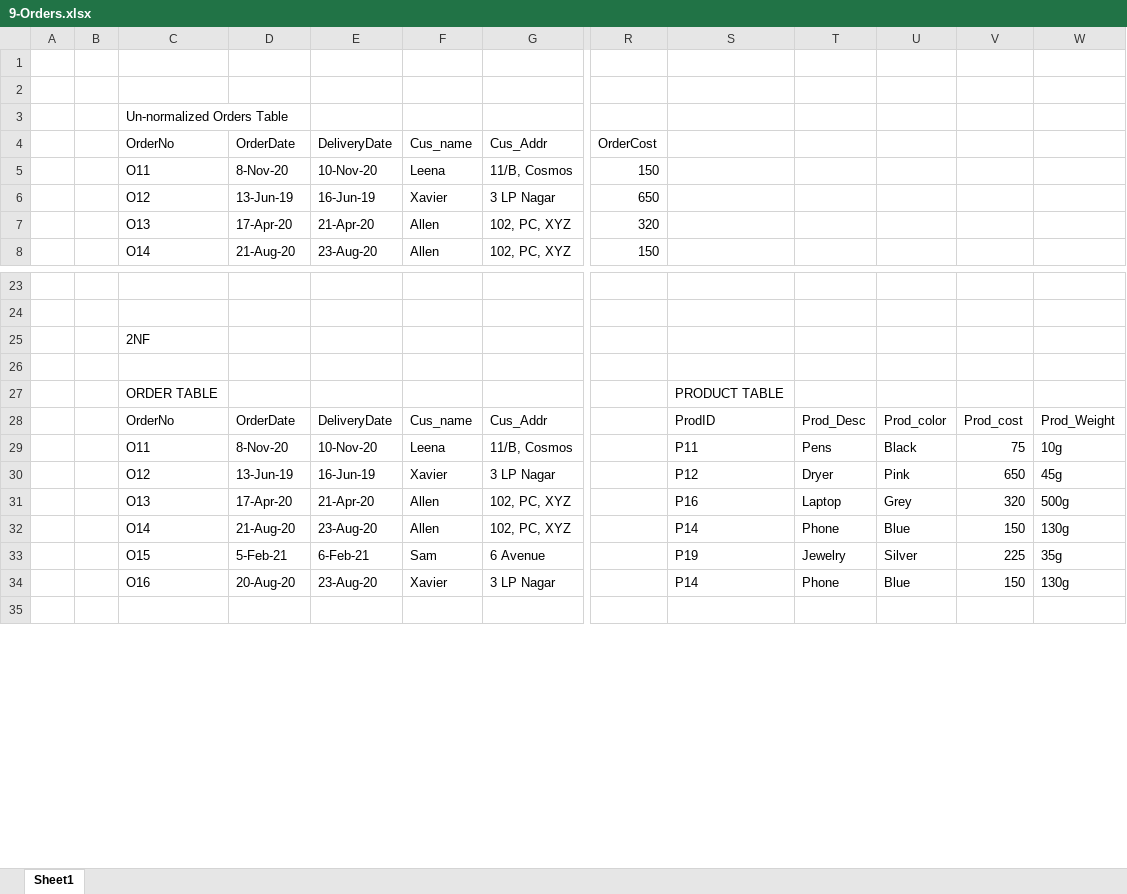
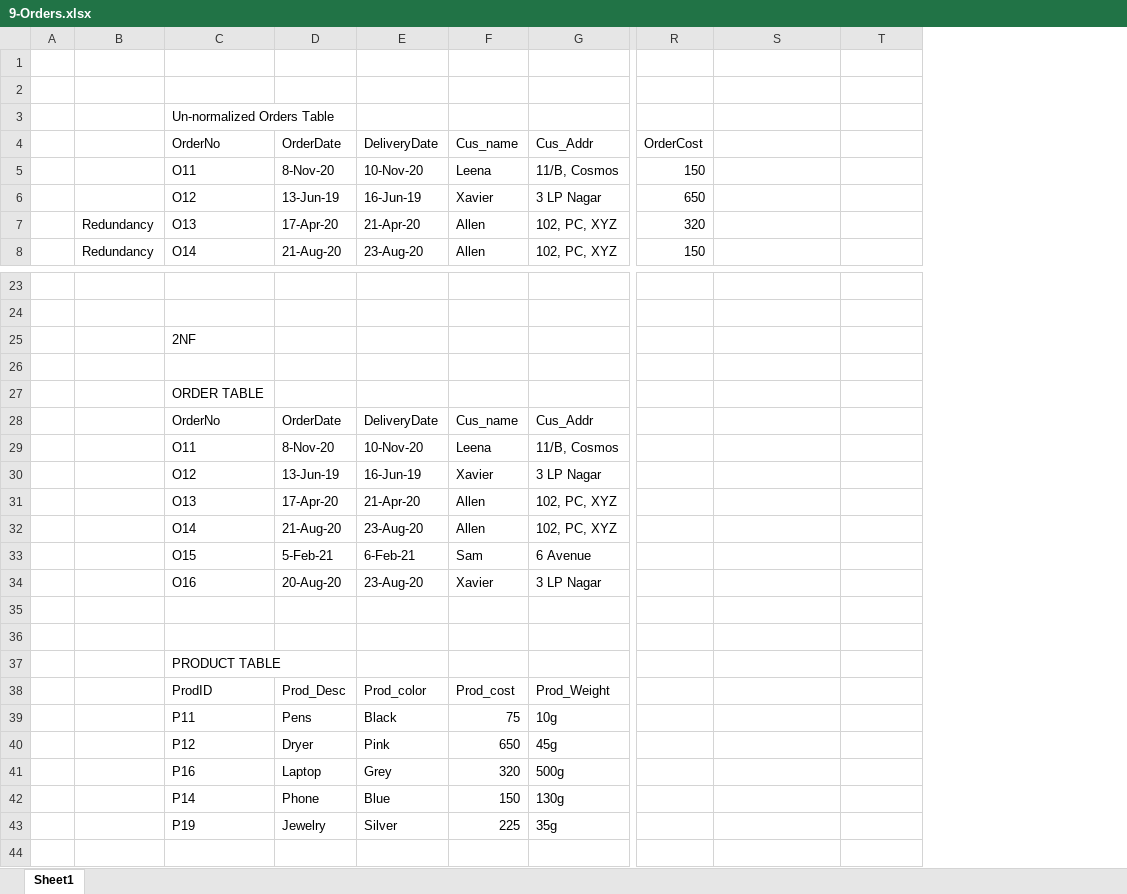
Before and after one commit to pallavivaswani/GET-940, an Excel workbook: 9-Orders.xlsx, sheet Sheet1, drawn as a sheet; only a part is shown, gaps mark what is left out; values as stored, in another font and other column widths than the file's, no cell formats; removed rows and columns are numbered as before the commit, all else as after; rows hold the shown columns only; the diff covers the shown part only; the diff names each change by its address in the sheet, - before the commit and + after, or states it on an @@ line.

Commit message:
modify 9-orders.xlsx

```diff
--- a/9-Orders.xlsx (sheet Sheet1)
+++ b/9-Orders.xlsx (sheet Sheet1)
-column B, empty
+column B, rows 7-8: Redundancy | Redundancy
-column U, rows 28-34: Prod_color | Black | Pink | Grey | Blue | Silver | Blue
-column V, rows 28-34: Prod_cost | 75 | 650 | 320 | 150 | 225 | 150
-column W, rows 28-34: Prod_Weight | 10g | 45g | 500g | 130g | 35g | 130g
-S27: PRODUCT TABLE
+S27: (empty)
-S28: ProdID
+S28: (empty)
-T28: Prod_Desc
+T28: (empty)
-S29: P11
+S29: (empty)
-T29: Pens
+T29: (empty)
-S30: P12
+S30: (empty)
-T30: Dryer
+T30: (empty)
-S31: P16
+S31: (empty)
-T31: Laptop
+T31: (empty)
-S32: P14
+S32: (empty)
-T32: Phone
+T32: (empty)
-S33: P19
+S33: (empty)
-T33: Jewelry
+T33: (empty)
-S34: P14
+S34: (empty)
-T34: Phone
+T34: (empty)
+row 35: (empty)
+row 36: (empty)
+row 37:  |  | PRODUCT TABLE
+row 38:  |  | ProdID | Prod_Desc | Prod_color | Prod_cost | Prod_Weight
+row 39:  |  | P11 | Pens | Black | 75 | 10g
+row 40:  |  | P12 | Dryer | Pink | 650 | 45g
+row 41:  |  | P16 | Laptop | Grey | 320 | 500g
+row 42:  |  | P14 | Phone | Blue | 150 | 130g
+row 43:  |  | P19 | Jewelry | Silver | 225 | 35g
```
Also changed, not shown: 1 added row and 1 removed row elsewhere in this sheet, cell formats, formulas that keep their value.
